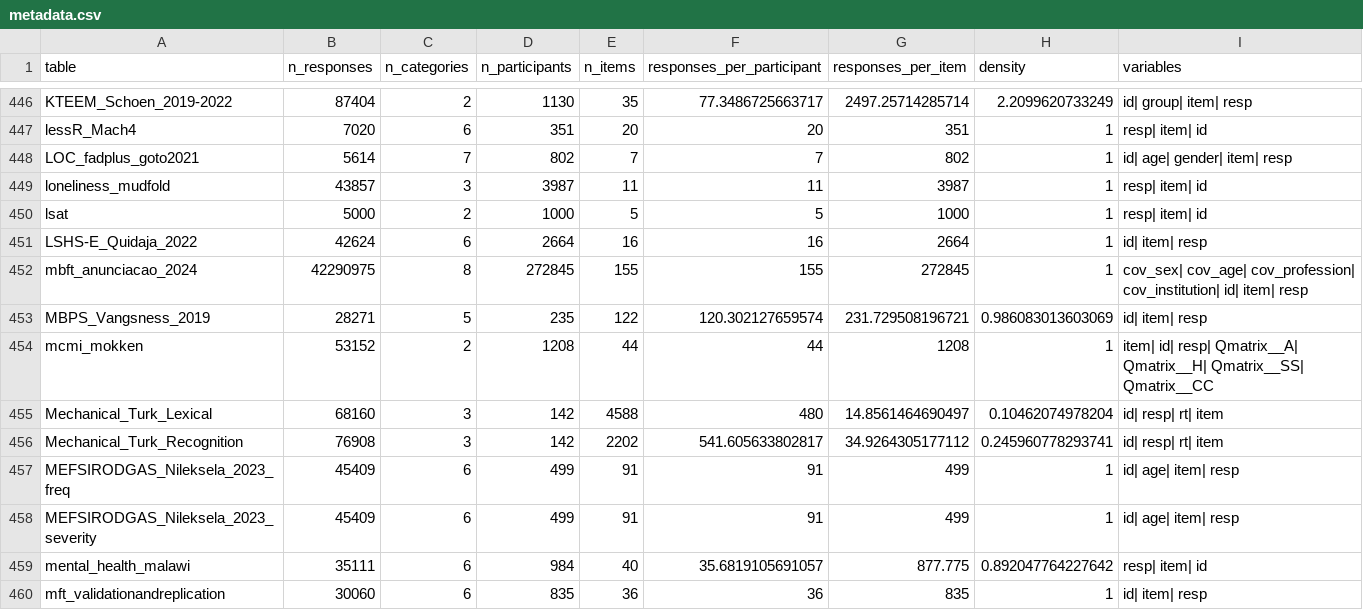
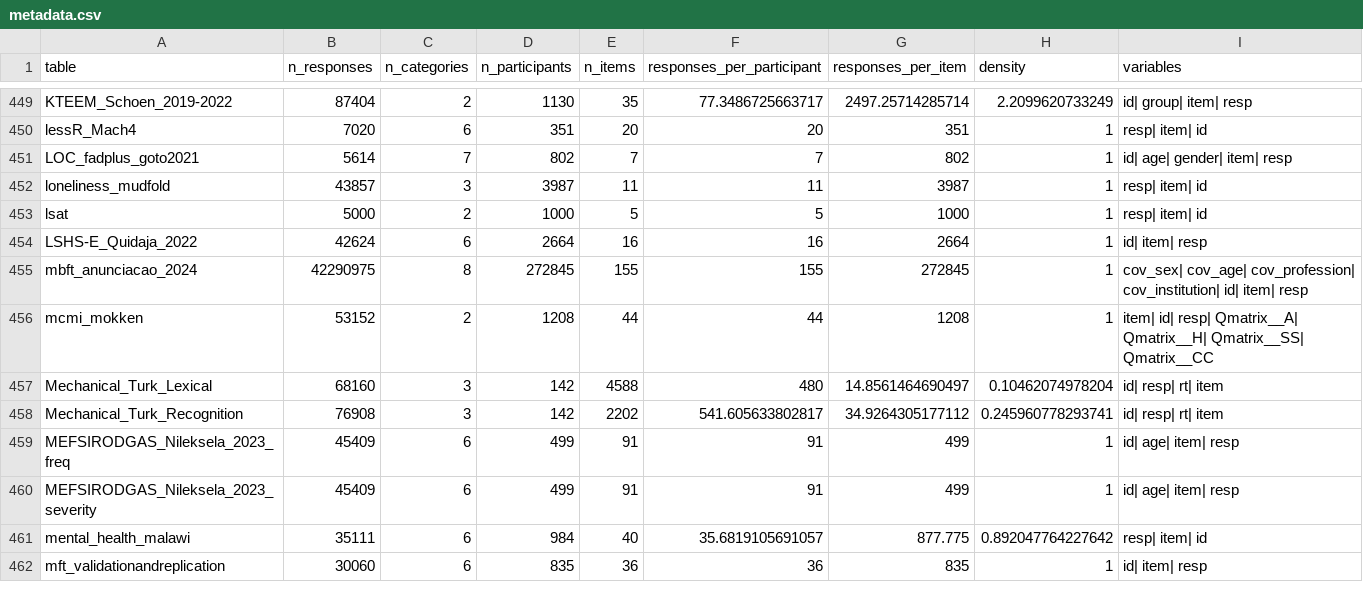
Before and after one commit to ben-domingue/irw, a CSV file: metadata/metadata.csv, drawn as a sheet; only a part is shown, gaps mark what is left out; the diff covers the shown part only.

```diff
--- a/metadata/metadata.csv
+++ b/metadata/metadata.csv
@@ -452,3 +455,2 @@ LSHS-E_Quidaja_2022,42624,6,2664,16,16,2664,1,id| item| resp
 mbft_anunciacao_2024,42290975,8,272845,155,155,272845,1,cov_sex| cov_age| cov_profession| cov_institution| id| item| resp
-MBPS_Vangsness_2019,28271,5,235,122,120.302127659574,231.729508196721,0.986083013603069,id| item| resp
 mcmi_mokken,53152,2,1208,44,44,1208,1,item| id| resp| Qmatrix__A| Qmatrix__H| Qmatrix__SS| Qmatrix__CC
```
Also changed, not shown: 15 added rows elsewhere in this file, 4 other files.
